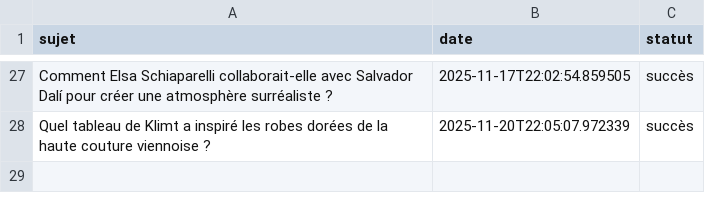
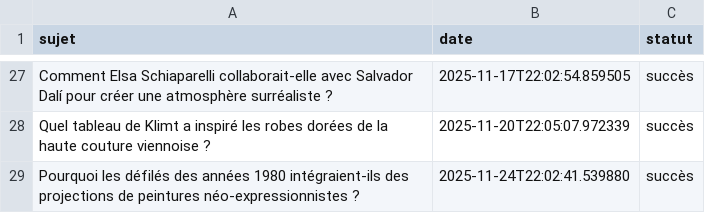
Before and after one commit to Metalosmose21/Mode-1, a CSV file: sujets_traites.csv, drawn as a sheet; only a part is shown, gaps mark what is left out.

```diff
--- a/sujets_traites.csv
+++ b/sujets_traites.csv
@@ -28 +28,2 @@ Comment Elsa Schiaparelli collaborait-elle avec Salvador Dalí pour créer une a
 Quel tableau de Klimt a inspiré les robes dorées de la haute couture viennoise ?,2025-11-20T22:05:07.972339,succès
+Pourquoi les défilés des années 1980 intégraient-ils des projections de peintures néo-expressionnistes ?,2025-11-24T22:02:41.539880,succès
```
Also changed, not shown: sujets.csv.
